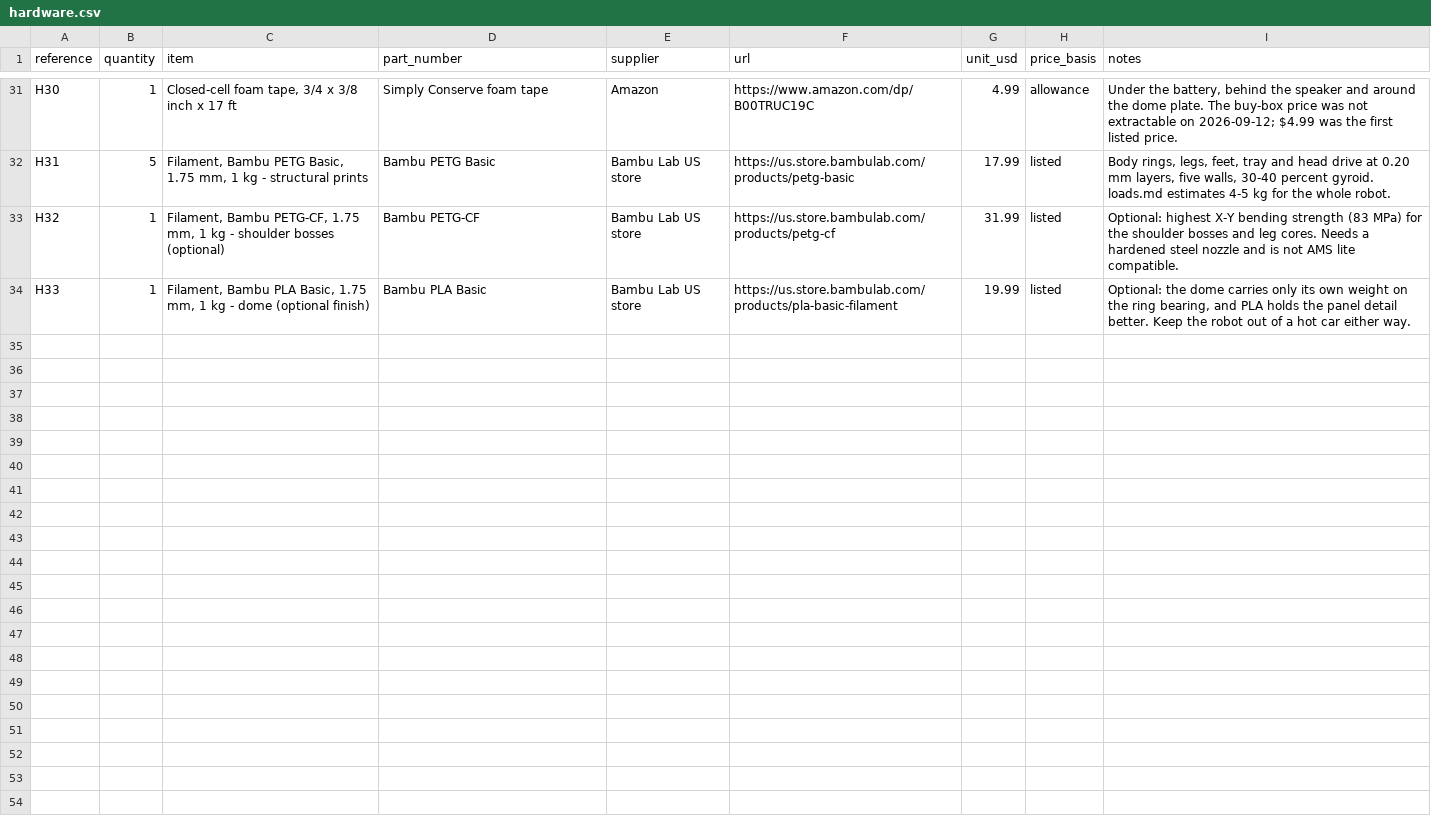
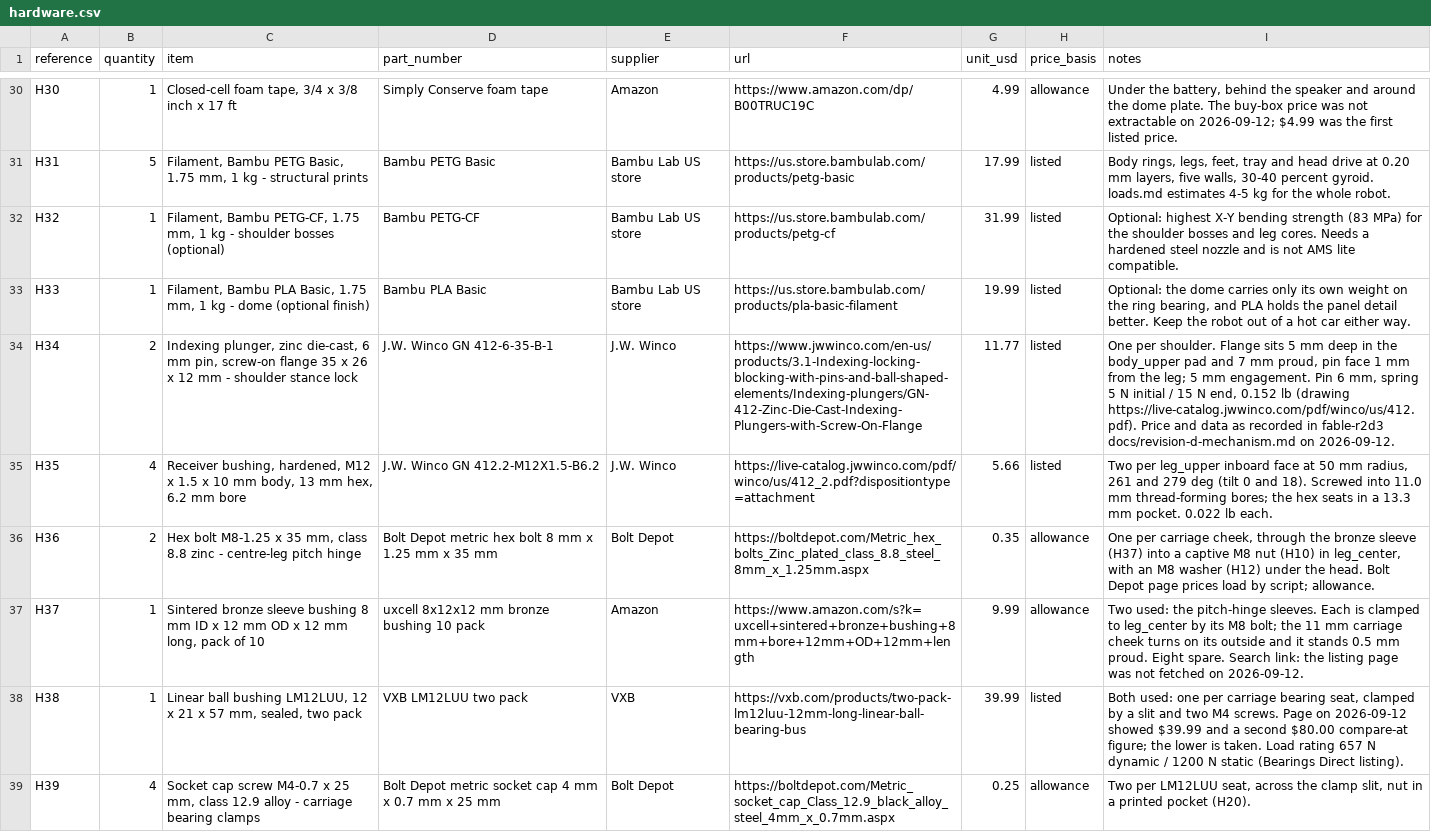
Before and after one commit to JeremyProffittOrg/robots, a CSV file: fable-r2d2/bom/hardware.csv, drawn as a sheet; only a part is shown, gaps mark what is left out; the diff covers the shown part only; the diff names each change by its address in the sheet, - before the commit and + after, or states it on an @@ line.

Commit message:
fable-r2d2 stance-mechanism: motorized front-deploying centre leg and sensed shoulder locks
Legs vertical, body pitches 0-18 deg about the shoulders. Centre leg on two 12 mm shafts on a
30 deg guide, driven by an Actuonix P16-100; new leg_carriage print; leg_center becomes the
level caster housing with heel and toe stop faces. GN 412 plunger, two GN 412.2 receivers,
SS-01GL switch and MG995 release on each shoulder. scripts/check_stance.py samples 126 poses
with mesh intersection; stability.py reports both stances; BOM and mechanical guide updated.

```diff
--- a/fable-r2d2/bom/hardware.csv
+++ b/fable-r2d2/bom/hardware.csv
+row 34: H34 | 2 | Indexing plunger, zinc die-cast, 6 mm pin, screw-on flange 35 x 26 x 12 mm - shoulder stance lock | J.W. Winco GN 412-6-35-B-1 | J.W. Winco | https://www.jwwinco.com/en-us/products/3.1-Indexing-locking-blocking-with-pins-and-ball-shaped-elements/Indexing-plungers/GN-412-Zinc-Die-Cast-Indexing-Plungers-with-Screw-On-Flange | 11.77 | listed | One per shoulder. Flange sits 5 mm deep in the body_upper pad and 7 mm proud, pin face 1 mm from the leg; 5 mm engagement. Pin 6 mm, spring 5 N initial / 15 N end, 0.152 lb (drawing https://live-catalog.jwwinco.com/pdf/winco/us/412.pdf). Price and data as recorded in fable-r2d3 docs/revision-d-mechanism.md on 2026-09-12.
+row 35: H35 | 4 | Receiver bushing, hardened, M12 x 1.5 x 10 mm body, 13 mm hex, 6.2 mm bore | J.W. Winco GN 412.2-M12X1.5-B6.2 | J.W. Winco | https://live-catalog.jwwinco.com/pdf/winco/us/412_2.pdf?dispositiontype=attachment | 5.66 | listed | Two per leg_upper inboard face at 50 mm radius, 261 and 279 deg (tilt 0 and 18). Screwed into 11.0 mm thread-forming bores; the hex seats in a 13.3 mm pocket. 0.022 lb each.
+row 36: H36 | 2 | Hex bolt M8-1.25 x 35 mm, class 8.8 zinc - centre-leg pitch hinge | Bolt Depot metric hex bolt 8 mm x 1.25 mm x 35 mm | Bolt Depot | https://boltdepot.com/Metric_hex_bolts_Zinc_plated_class_8.8_steel_8mm_x_1.25mm.aspx | 0.35 | allowance | One per carriage cheek, through the bronze sleeve (H37) into a captive M8 nut (H10) in leg_center, with an M8 washer (H12) under the head. Bolt Depot page prices load by script; allowance.
+row 37: H37 | 1 | Sintered bronze sleeve bushing 8 mm ID x 12 mm OD x 12 mm long, pack of 10 | uxcell 8x12x12 mm bronze bushing 10 pack | Amazon | https://www.amazon.com/s?k=uxcell+sintered+bronze+bushing+8mm+bore+12mm+OD+12mm+length | 9.99 | allowance | Two used: the pitch-hinge sleeves. Each is clamped to leg_center by its M8 bolt; the 11 mm carriage cheek turns on its outside and it stands 0.5 mm proud. Eight spare. Search link: the listing page was not fetched on 2026-09-12.
+row 38: H38 | 1 | Linear ball bushing LM12LUU, 12 x 21 x 57 mm, sealed, two pack | VXB LM12LUU two pack | VXB | https://vxb.com/products/two-pack-lm12luu-12mm-long-linear-ball-bearing-bus | 39.99 | listed | Both used: one per carriage bearing seat, clamped by a slit and two M4 screws. Page on 2026-09-12 showed $39.99 and a second $80.00 compare-at figure; the lower is taken. Load rating 657 N dynamic / 1200 N static (Bearings Direct listing).
+row 39: H39 | 4 | Socket cap screw M4-0.7 x 25 mm, class 12.9 alloy - carriage bearing clamps | Bolt Depot metric socket cap 4 mm x 0.7 mm x 25 mm | Bolt Depot | https://boltdepot.com/Metric_socket_cap_Class_12.9_black_alloy_steel_4mm_x_0.7mm.aspx | 0.25 | allowance | Two per LM12LUU seat, across the clamp slit, nut in a printed pocket (H20).
```
Also changed, not shown: 6 added rows, 1 removed row and 7 edited cells elsewhere in this file, fable-r2d2/bom/printed-parts.csv, 23 other files.
